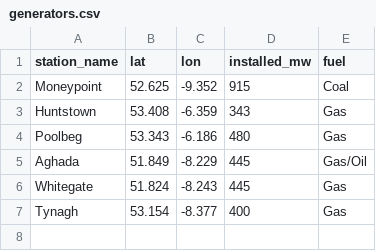
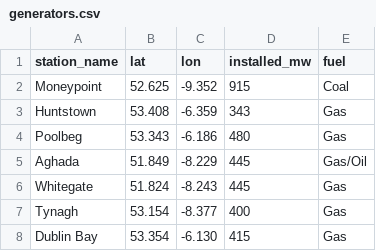
Before and after one commit to eoinduffy0-bit/irish-grid-umm-map, a CSV file: data/generators.csv, drawn as a sheet; the diff names each change by its address in the sheet, - before the commit and + after, or states it on an @@ line.

Commit message:
Add Dublin Bay generator

```diff
--- a/data/generators.csv
+++ b/data/generators.csv
+row 8: Dublin Bay | 53.354 | -6.130 | 415 | Gas
```
